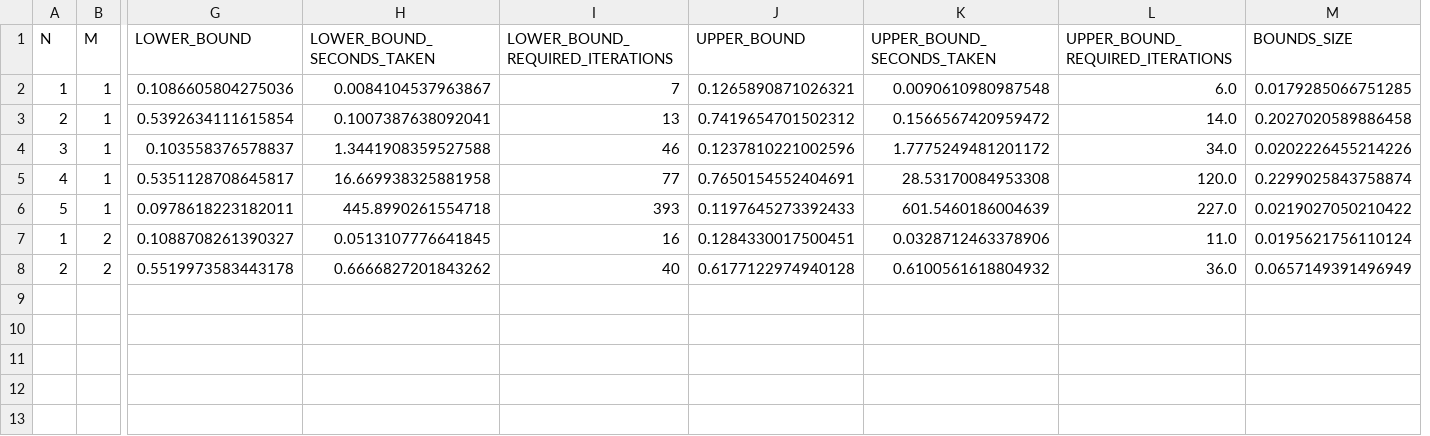
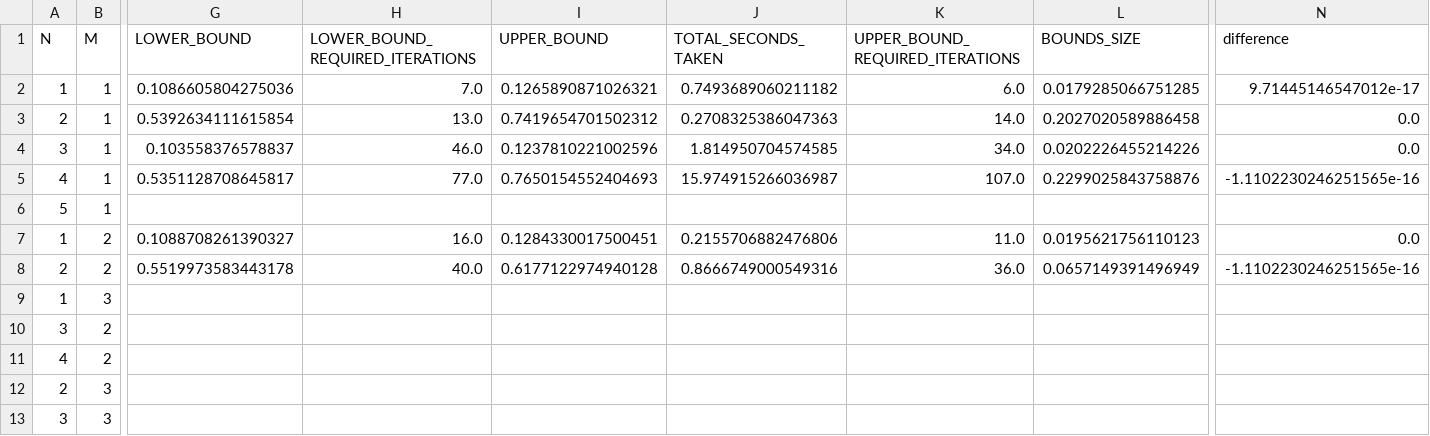
Before and after one commit to Causal-Inference-Group-C4AI/Linear-Programming-For-Interventional-Queries, a CSV file: resultados_intermediários/merged_bounds.csv, drawn as a sheet; only a part is shown, gaps mark what is left out; removed rows and columns are numbered as before the commit, all else as after; rows hold the shown columns only; the diff names each change by its address in the sheet, - before the commit and + after, or states it on an @@ line.

```diff
--- a/resultados_intermediários/merged_bounds.csv
+++ b/resultados_intermediários/merged_bounds.csv
-column H (LOWER_BOUND_SECONDS_TAKEN), rows 2-8: 0.0084104537963867 | 0.1007387638092041 | 1.3441908359527588 | 16.669938325881958 | 445.8990261554718 | 0.0513107776641845 | 0.6666827201843262
-column K (UPPER_BOUND_SECONDS_TAKEN), rows 2-8: 0.0090610980987548 | 0.1566567420959472 | 1.7775249481201172 | 28.53170084953308 | 601.5460186004639 | 0.0328712463378906 | 0.6100561618804932
+column J (TOTAL_SECONDS_TAKEN), rows 2-8: 0.7493689060211182 | 0.2708325386047363 | 1.814950704574585 | 15.974915266036987 |  | 0.2155706882476806 | 0.8666749000549316
+column N (difference), rows 2-8: 9.71445146547012e-17 | 0.0 | 0.0 | -1.1102230246251565e-16 |  | 0.0 | -1.1102230246251565e-16
-H2 (LOWER_BOUND_REQUIRED_ITERATIONS): 7
+H2 (LOWER_BOUND_REQUIRED_ITERATIONS): 7.0
-H3 (LOWER_BOUND_REQUIRED_ITERATIONS): 13
+H3 (LOWER_BOUND_REQUIRED_ITERATIONS): 13.0
-H4 (LOWER_BOUND_REQUIRED_ITERATIONS): 46
+H4 (LOWER_BOUND_REQUIRED_ITERATIONS): 46.0
-H5 (LOWER_BOUND_REQUIRED_ITERATIONS): 77
+H5 (LOWER_BOUND_REQUIRED_ITERATIONS): 77.0
-I5 (UPPER_BOUND): 0.7650154552404691
+I5 (UPPER_BOUND): 0.7650154552404693
-K5 (UPPER_BOUND_REQUIRED_ITERATIONS): 120.0
+K5 (UPPER_BOUND_REQUIRED_ITERATIONS): 107.0
-L5 (BOUNDS_SIZE): 0.2299025843758874
+L5 (BOUNDS_SIZE): 0.2299025843758876
-G6 (LOWER_BOUND): 0.0978618223182011
+G6 (LOWER_BOUND): (empty)
-H6 (LOWER_BOUND_REQUIRED_ITERATIONS): 393
+H6 (LOWER_BOUND_REQUIRED_ITERATIONS): (empty)
-I6 (UPPER_BOUND): 0.1197645273392433
+I6 (UPPER_BOUND): (empty)
-K6 (UPPER_BOUND_REQUIRED_ITERATIONS): 227.0
+K6 (UPPER_BOUND_REQUIRED_ITERATIONS): (empty)
-L6 (BOUNDS_SIZE): 0.0219027050210422
+L6 (BOUNDS_SIZE): (empty)
-H7 (LOWER_BOUND_REQUIRED_ITERATIONS): 16
+H7 (LOWER_BOUND_REQUIRED_ITERATIONS): 16.0
-L7 (BOUNDS_SIZE): 0.0195621756110124
+L7 (BOUNDS_SIZE): 0.0195621756110123
-H8 (LOWER_BOUND_REQUIRED_ITERATIONS): 40
+H8 (LOWER_BOUND_REQUIRED_ITERATIONS): 40.0
+row 9: 1 | 3
+row 10: 3 | 2
+row 11: 4 | 2
+row 12: 2 | 3
+row 13: 3 | 3
```
Also changed, not shown: resultados_intermediários/intermediario_algorithm_results.csv, 4 other files.
